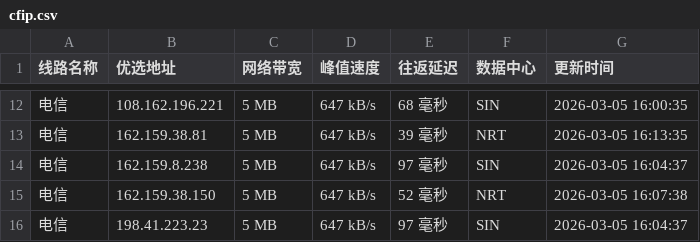
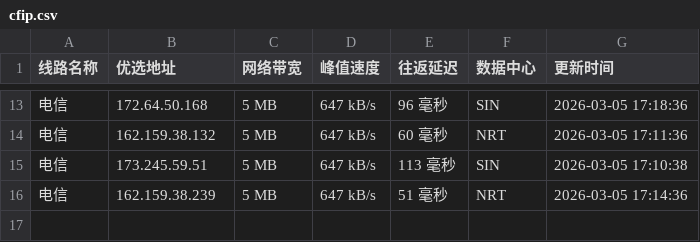
Before and after one commit to mading789/cfipv4db, a CSV file: cfip.csv, drawn as a sheet; only a part is shown, gaps mark what is left out; the diff covers the shown part only.

```diff
--- a/cfip.csv
+++ b/cfip.csv
@@ -12,5 +13,4 @@
-电信,108.162.196.221,5 MB,647 kB/s,68 毫秒,SIN,2026-03-05 16:00:35
-电信,162.159.38.81,5 MB,647 kB/s,39 毫秒,NRT,2026-03-05 16:13:35
-电信,162.159.8.238,5 MB,647 kB/s,97 毫秒,SIN,2026-03-05 16:04:37
-电信,162.159.38.150,5 MB,647 kB/s,52 毫秒,NRT,2026-03-05 16:07:38
-电信,198.41.223.23,5 MB,647 kB/s,97 毫秒,SIN,2026-03-05 16:04:37
+电信,172.64.50.168,5 MB,647 kB/s,96 毫秒,SIN,2026-03-05 17:18:36
+电信,162.159.38.132,5 MB,647 kB/s,60 毫秒,NRT,2026-03-05 17:11:36
+电信,173.245.59.51,5 MB,647 kB/s,113 毫秒,SIN,2026-03-05 17:10:38
+电信,162.159.38.239,5 MB,647 kB/s,51 毫秒,NRT,2026-03-05 17:14:36
```
Also changed, not shown: 3 added rows, 2 removed rows and 26 edited cells elsewhere in this file, 1 other file.
